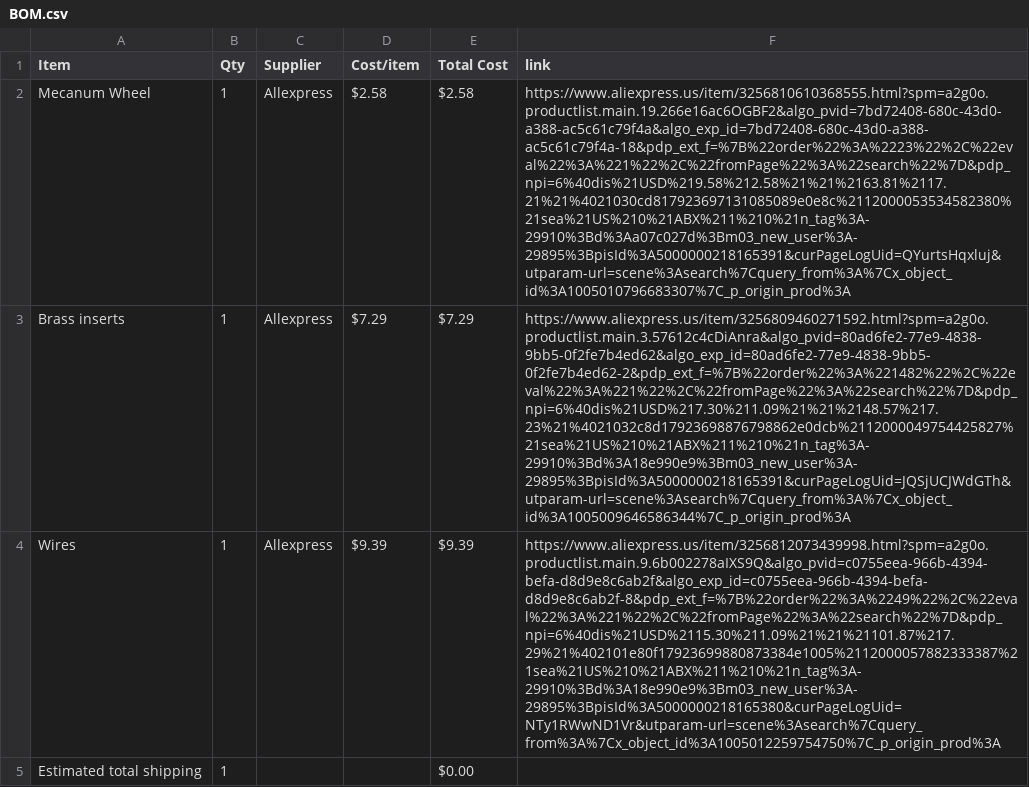
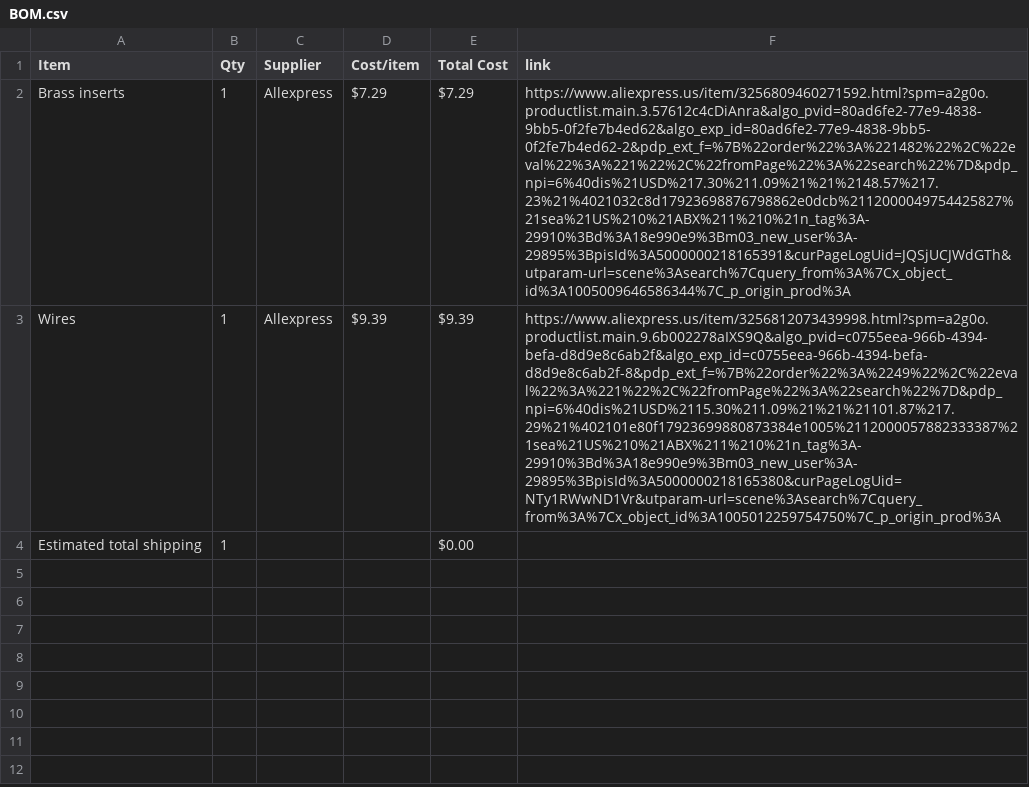
Before and after one commit to chahatesh/X-drive-holonomic, a CSV file: BOM.csv, drawn as a sheet; the diff names each change by its address in the sheet, - before the commit and + after, or states it on an @@ line.

```diff
--- a/BOM.csv
+++ b/BOM.csv
-row 2: Mecanum Wheel | 1 | Allexpress | $2.58 | $2.58 | https://www.aliexpress.us/item/3256810610368555.html?spm=a2g0o.productlist.main.19.266e16ac6OGBF2&algo_pvid=7bd72408-680c-43d0-a388-ac5c61c79f4a&algo_exp_id=7bd72408-680c-43d0-a388-ac5c61c79f4a-18&pdp_ext_f=%7B%22order%22%3A%2223%22%2C%22eval%22%3A%221%22%2C%22fromPage%22%3A%22search%22%7D&pdp_npi=6%40dis%21USD%219.58%212.58%21%21%2163.81%2117.21%21%4021030cd817923697131085089e0e8c%2112000053534582380%21sea%21US%210%21ABX%211%210%21n_tag%3A-29910%3Bd%3Aa07c027d%3Bm03_new_user%3A-29895%3BpisId%3A5000000218165391&curPageLogUid=QYurtsHqxluj&utparam-url=scene%3Asearch%7Cquery_from%3A%7Cx_object_id%3A1005010796683307%7C_p_origin_prod%3A
```
Also changed, not shown: 1 other file.
